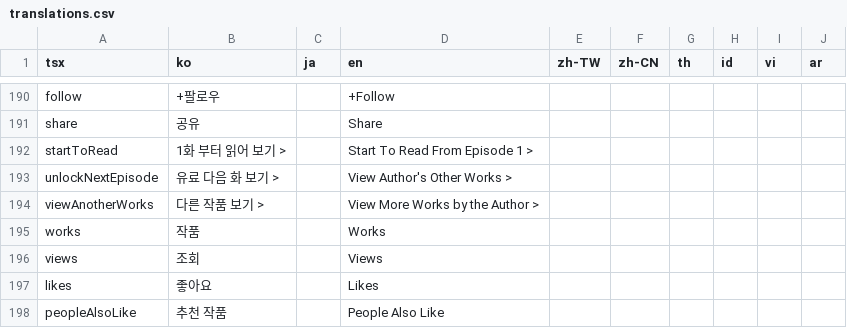
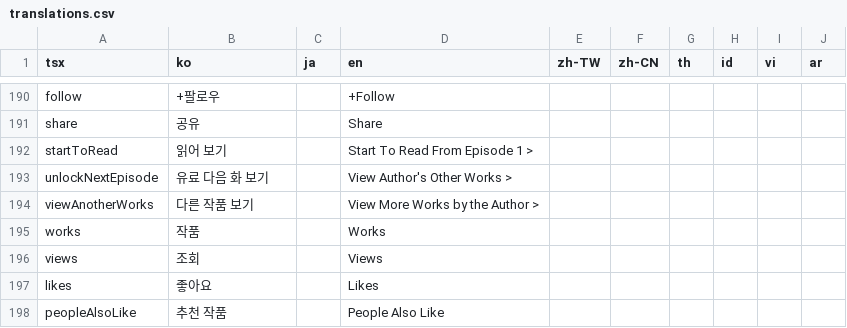
Before and after one commit to rafi-isakh/animation-studio, a CSV file: public/translations.csv, drawn as a sheet; only a part is shown, gaps mark what is left out.

```diff
--- a/public/translations.csv
+++ b/public/translations.csv
@@ -191,5 +191,5 @@ follow,+팔로우,,+Follow
 share,공유,,Share
-startToRead,1화 부터 읽어 보기 >,,Start To Read From Episode 1 >
-unlockNextEpisode,유료 다음 화 보기 >,,View Author's Other Works >
-viewAnotherWorks,다른 작품 보기 >,,View More Works by the Author >
+startToRead,읽어 보기,,Start To Read From Episode 1 >
+unlockNextEpisode,유료 다음 화 보기,,View Author's Other Works >
+viewAnotherWorks,다른 작품 보기,,View More Works by the Author >
 works,작품,,Works
```
Also changed, not shown: 1 other file.
